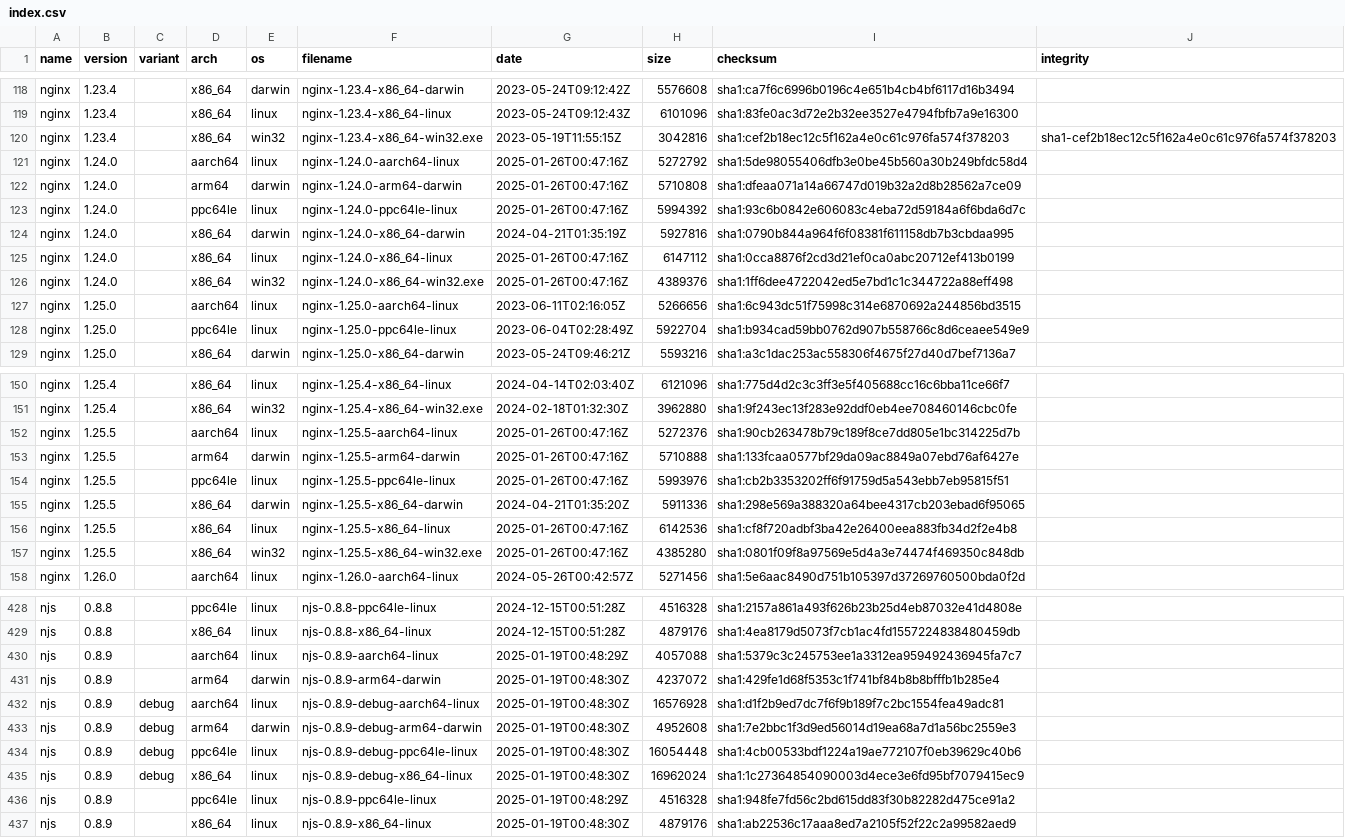
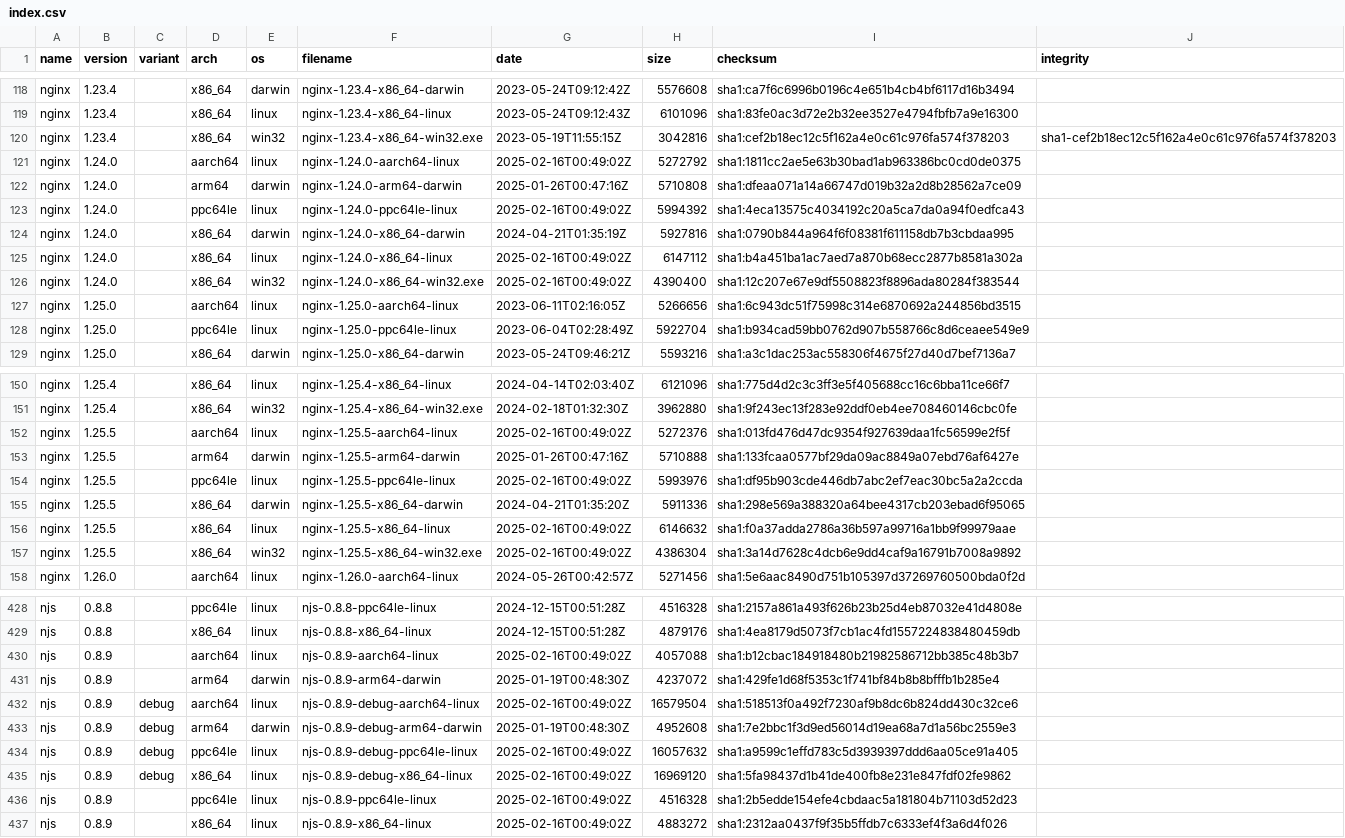
Before and after one commit to jirutka/nginx-binaries, a CSV file: index.csv, drawn as a sheet; only a part is shown, gaps mark what is left out; the diff covers the shown part only.

```diff
--- a/index.csv
+++ b/index.csv
@@ -120,8 +120,8 @@ nginx,1.23.4,,x86_64,linux,nginx-1.23.4-x86_64-linux,2023-05-24T09:12:43Z,610109
 nginx,1.23.4,,x86_64,win32,nginx-1.23.4-x86_64-win32.exe,2023-05-19T11:55:15Z,3042816,sha1:cef2b18ec12c5f162a4e0c61c976fa574f378203,sha1-cef2b18ec12c5f162a4e0c61c976fa574f378203
-nginx,1.24.0,,aarch64,linux,nginx-1.24.0-aarch64-linux,2025-01-26T00:47:16Z,5272792,sha1:5de98055406dfb3e0be45b560a30b249bfdc58d4
+nginx,1.24.0,,aarch64,linux,nginx-1.24.0-aarch64-linux,2025-02-16T00:49:02Z,5272792,sha1:1811cc2ae5e63b30bad1ab963386bc0cd0de0375
 nginx,1.24.0,,arm64,darwin,nginx-1.24.0-arm64-darwin,2025-01-26T00:47:16Z,5710808,sha1:dfeaa071a14a66747d019b32a2d8b28562a7ce09
-nginx,1.24.0,,ppc64le,linux,nginx-1.24.0-ppc64le-linux,2025-01-26T00:47:16Z,5994392,sha1:93c6b0842e606083c4eba72d59184a6f6bda6d7c
+nginx,1.24.0,,ppc64le,linux,nginx-1.24.0-ppc64le-linux,2025-02-16T00:49:02Z,5994392,sha1:4eca13575c4034192c20a5ca7da0a94f0edfca43
 nginx,1.24.0,,x86_64,darwin,nginx-1.24.0-x86_64-darwin,2024-04-21T01:35:19Z,5927816,sha1:0790b844a964f6f08381f611158db7b3cbdaa995
-nginx,1.24.0,,x86_64,linux,nginx-1.24.0-x86_64-linux,2025-01-26T00:47:16Z,6147112,sha1:0cca8876f2cd3d21ef0ca0abc20712ef413b0199
-nginx,1.24.0,,x86_64,win32,nginx-1.24.0-x86_64-win32.exe,2025-01-26T00:47:16Z,4389376,sha1:1ff6dee4722042ed5e7bd1c1c344722a88eff498
+nginx,1.24.0,,x86_64,linux,nginx-1.24.0-x86_64-linux,2025-02-16T00:49:02Z,6147112,sha1:b4a451ba1ac7aed7a870b68ecc2877b8581a302a
+nginx,1.24.0,,x86_64,win32,nginx-1.24.0-x86_64-win32.exe,2025-02-16T00:49:02Z,4390400,sha1:12c207e67e9df5508823f8896ada80284f383544
 nginx,1.25.0,,aarch64,linux,nginx-1.25.0-aarch64-linux,2023-06-11T02:16:05Z,5266656,sha1:6c943dc51f75998c314e6870692a244856bd3515
@@ -151,8 +151,8 @@ nginx,1.25.4,,x86_64,linux,nginx-1.25.4-x86_64-linux,2024-04-14T02:03:40Z,612109
 nginx,1.25.4,,x86_64,win32,nginx-1.25.4-x86_64-win32.exe,2024-02-18T01:32:30Z,3962880,sha1:9f243ec13f283e92ddf0eb4ee708460146cbc0fe
-nginx,1.25.5,,aarch64,linux,nginx-1.25.5-aarch64-linux,2025-01-26T00:47:16Z,5272376,sha1:90cb263478b79c189f8ce7dd805e1bc314225d7b
+nginx,1.25.5,,aarch64,linux,nginx-1.25.5-aarch64-linux,2025-02-16T00:49:02Z,5272376,sha1:013fd476d47dc9354f927639daa1fc56599e2f5f
 nginx,1.25.5,,arm64,darwin,nginx-1.25.5-arm64-darwin,2025-01-26T00:47:16Z,5710888,sha1:133fcaa0577bf29da09ac8849a07ebd76af6427e
-nginx,1.25.5,,ppc64le,linux,nginx-1.25.5-ppc64le-linux,2025-01-26T00:47:16Z,5993976,sha1:cb2b3353202ff6f91759d5a543ebb7eb95815f51
+nginx,1.25.5,,ppc64le,linux,nginx-1.25.5-ppc64le-linux,2025-02-16T00:49:02Z,5993976,sha1:df95b903cde446db7abc2ef7eac30bc5a2a2ccda
 nginx,1.25.5,,x86_64,darwin,nginx-1.25.5-x86_64-darwin,2024-04-21T01:35:20Z,5911336,sha1:298e569a388320a64bee4317cb203ebad6f95065
-nginx,1.25.5,,x86_64,linux,nginx-1.25.5-x86_64-linux,2025-01-26T00:47:16Z,6142536,sha1:cf8f720adbf3ba42e26400eea883fb34d2f2e4b8
-nginx,1.25.5,,x86_64,win32,nginx-1.25.5-x86_64-win32.exe,2025-01-26T00:47:16Z,4385280,sha1:0801f09f8a97569e5d4a3e74474f469350c848db
+nginx,1.25.5,,x86_64,linux,nginx-1.25.5-x86_64-linux,2025-02-16T00:49:02Z,6146632,sha1:f0a37adda2786a36b597a99716a1bb9f99979aae
+nginx,1.25.5,,x86_64,win32,nginx-1.25.5-x86_64-win32.exe,2025-02-16T00:49:02Z,4386304,sha1:3a14d7628c4dcb6e9dd4caf9a16791b7008a9892
 nginx,1.26.0,,aarch64,linux,nginx-1.26.0-aarch64-linux,2024-05-26T00:42:57Z,5271456,sha1:5e6aac8490d751b105397d37269760500bda0f2d
@@ -429,9 +429,9 @@ njs,0.8.8,,ppc64le,linux,njs-0.8.8-ppc64le-linux,2024-12-15T00:51:28Z,4516328,sh
 njs,0.8.8,,x86_64,linux,njs-0.8.8-x86_64-linux,2024-12-15T00:51:28Z,4879176,sha1:4ea8179d5073f7cb1ac4fd1557224838480459db
-njs,0.8.9,,aarch64,linux,njs-0.8.9-aarch64-linux,2025-01-19T00:48:29Z,4057088,sha1:5379c3c245753ee1a3312ea959492436945fa7c7
+njs,0.8.9,,aarch64,linux,njs-0.8.9-aarch64-linux,2025-02-16T00:49:02Z,4057088,sha1:b12cbac184918480b21982586712bb385c48b3b7
 njs,0.8.9,,arm64,darwin,njs-0.8.9-arm64-darwin,2025-01-19T00:48:30Z,4237072,sha1:429fe1d68f5353c1f741bf84b8b8bfffb1b285e4
-njs,0.8.9,debug,aarch64,linux,njs-0.8.9-debug-aarch64-linux,2025-01-19T00:48:30Z,16576928,sha1:d1f2b9ed7dc7f6f9b189f7c2bc1554fea49adc81
+njs,0.8.9,debug,aarch64,linux,njs-0.8.9-debug-aarch64-linux,2025-02-16T00:49:02Z,16579504,sha1:518513f0a492f7230af9b8dc6b824dd430c32ce6
 njs,0.8.9,debug,arm64,darwin,njs-0.8.9-debug-arm64-darwin,2025-01-19T00:48:30Z,4952608,sha1:7e2bbc1f3d9ed56014d19ea68a7d1a56bc2559e3
-njs,0.8.9,debug,ppc64le,linux,njs-0.8.9-debug-ppc64le-linux,2025-01-19T00:48:30Z,16054448,sha1:4cb00533bdf1224a19ae772107f0eb39629c40b6
-njs,0.8.9,debug,x86_64,linux,njs-0.8.9-debug-x86_64-linux,2025-01-19T00:48:30Z,16962024,sha1:1c27364854090003d4ece3e6fd95bf7079415ec9
-njs,0.8.9,,ppc64le,linux,njs-0.8.9-ppc64le-linux,2025-01-19T00:48:29Z,4516328,sha1:948fe7fd56c2bd615dd83f30b82282d475ce91a2
-njs,0.8.9,,x86_64,linux,njs-0.8.9-x86_64-linux,2025-01-19T00:48:30Z,4879176,sha1:ab22536c17aaa8ed7a2105f52f22c2a99582aed9
+njs,0.8.9,debug,ppc64le,linux,njs-0.8.9-debug-ppc64le-linux,2025-02-16T00:49:02Z,16057632,sha1:a9599c1effd783c5d3939397ddd6aa05ce91a405
+njs,0.8.9,debug,x86_64,linux,njs-0.8.9-debug-x86_64-linux,2025-02-16T00:49:02Z,16969120,sha1:5fa98437d1b41de400fb8e231e847fdf02fe9862
+njs,0.8.9,,ppc64le,linux,njs-0.8.9-ppc64le-linux,2025-02-16T00:49:02Z,4516328,sha1:2b5edde154efe4cbdaac5a181804b71103d52d23
+njs,0.8.9,,x86_64,linux,njs-0.8.9-x86_64-linux,2025-02-16T00:49:02Z,4883272,sha1:2312aa0437f9f35b5ffdb7c6333ef4f3a6d4f026
```
Also changed, not shown: 9 edited cells elsewhere in this file, 56 other files.
